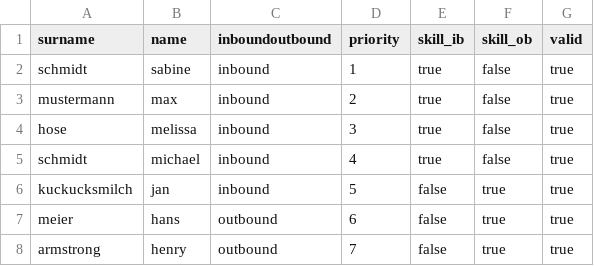
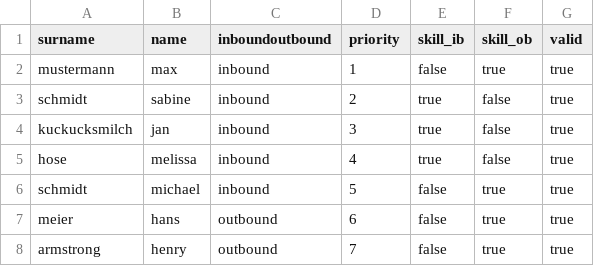
Before and after one commit to philippwallrafen/avedo_bot, a CSV file: data/agents.csv, drawn as a sheet.

```diff
--- a/data/agents.csv
+++ b/data/agents.csv
@@ -1,7 +1,7 @@
 surname,name,inboundoutbound,priority,skill_ib,skill_ob,valid
-schmidt,sabine,inbound,1,true,false,true
-mustermann,max,inbound,2,true,false,true
-hose,melissa,inbound,3,true,false,true
-schmidt,michael,inbound,4,true,false,true
-kuckucksmilch,jan,inbound,5,false,true,true
+mustermann,max,inbound,1,false,true,true
+schmidt,sabine,inbound,2,true,false,true
+kuckucksmilch,jan,inbound,3,true,false,true
+hose,melissa,inbound,4,true,false,true
+schmidt,michael,inbound,5,false,true,true
 meier,hans,outbound,6,false,true,true
```
Also changed, not shown: 8 other files.
